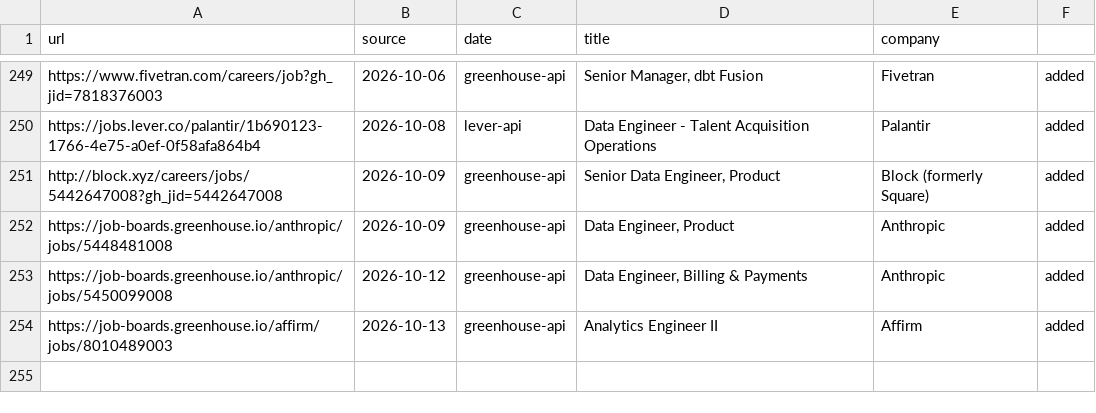
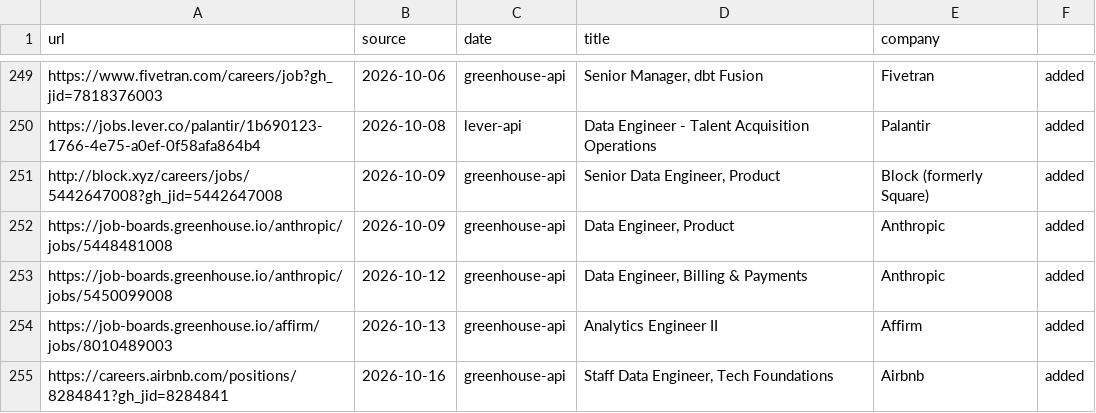
Before and after one commit to snigdhagaddam94/WorldOfAI, a TSV file: CareerOps/data/scan-history.tsv, drawn as a sheet; only a part is shown, gaps mark what is left out; the diff names each change by its address in the sheet, - before the commit and + after, or states it on an @@ line.

```diff
--- a/CareerOps/data/scan-history.tsv
+++ b/CareerOps/data/scan-history.tsv
+row 255: https://careers.airbnb.com/positions/8284841?gh_jid=8284841 | 2026-10-16 | greenhouse-api | Staff Data Engineer, Tech Foundations | Airbnb | added
```
Also changed, not shown: CareerOps/batch/batch-input.tsv, CareerOps/batch/batch-state.tsv, 1 other file.
